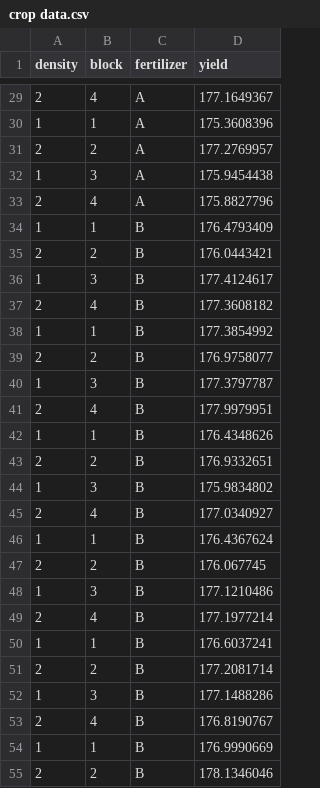
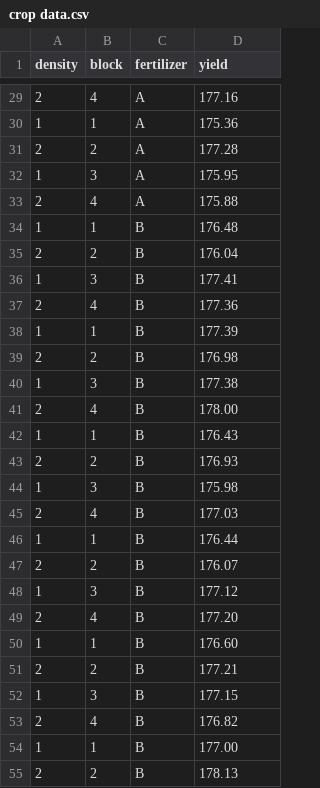
Before and after one commit to kmath22/kmath22, a CSV file: crop data.csv, drawn as a sheet; only a part is shown, gaps mark what is left out; the diff covers the shown part only.

```diff
--- a/crop data.csv
+++ b/crop data.csv
@@ -29,27 +29,27 @@ density,block,fertilizer,yield
-2,4,A,177.1649367
-1,1,A,175.3608396
-2,2,A,177.2769957
-1,3,A,175.9454438
-2,4,A,175.8827796
-1,1,B,176.4793409
-2,2,B,176.0443421
-1,3,B,177.4124617
-2,4,B,177.3608182
-1,1,B,177.3854992
-2,2,B,176.9758077
-1,3,B,177.3797787
-2,4,B,177.9979951
-1,1,B,176.4348626
-2,2,B,176.9332651
-1,3,B,175.9834802
-2,4,B,177.0340927
-1,1,B,176.4367624
-2,2,B,176.067745
-1,3,B,177.1210486
-2,4,B,177.1977214
-1,1,B,176.6037241
-2,2,B,177.2081714
-1,3,B,177.1488286
-2,4,B,176.8190767
-1,1,B,176.9990669
-2,2,B,178.1346046
+2,4,A,177.16
+1,1,A,175.36
+2,2,A,177.28
+1,3,A,175.95
+2,4,A,175.88
+1,1,B,176.48
+2,2,B,176.04
+1,3,B,177.41
+2,4,B,177.36
+1,1,B,177.39
+2,2,B,176.98
+1,3,B,177.38
+2,4,B,178.00
+1,1,B,176.43
+2,2,B,176.93
+1,3,B,175.98
+2,4,B,177.03
+1,1,B,176.44
+2,2,B,176.07
+1,3,B,177.12
+2,4,B,177.20
+1,1,B,176.60
+2,2,B,177.21
+1,3,B,177.15
+2,4,B,176.82
+1,1,B,177.00
+2,2,B,178.13
```
Also changed, not shown: 69 edited cells elsewhere in this file.
